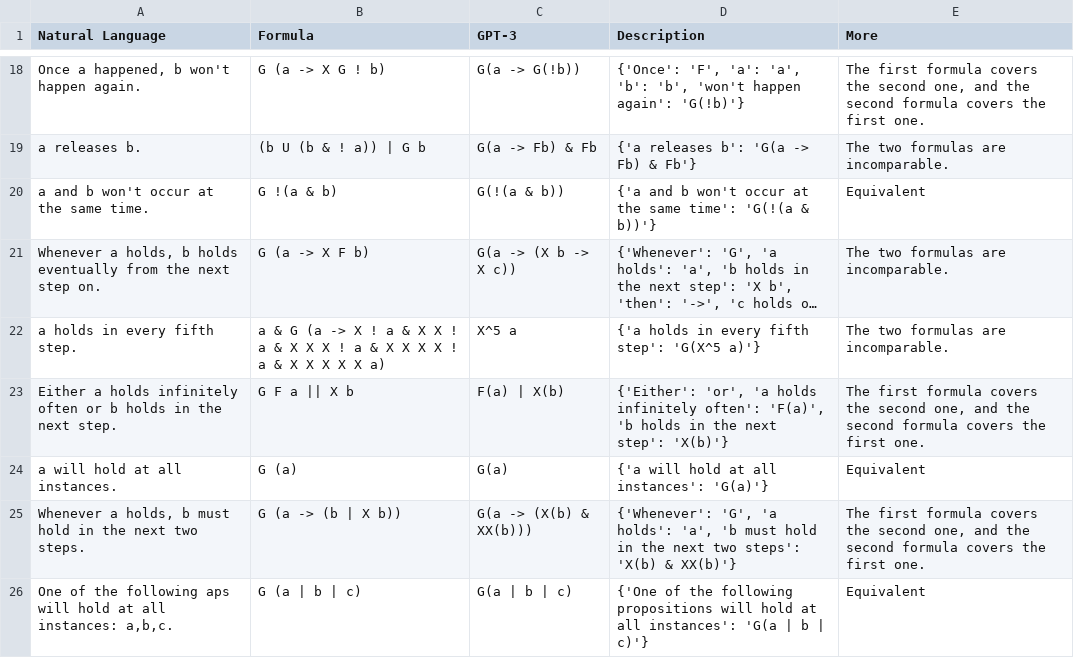
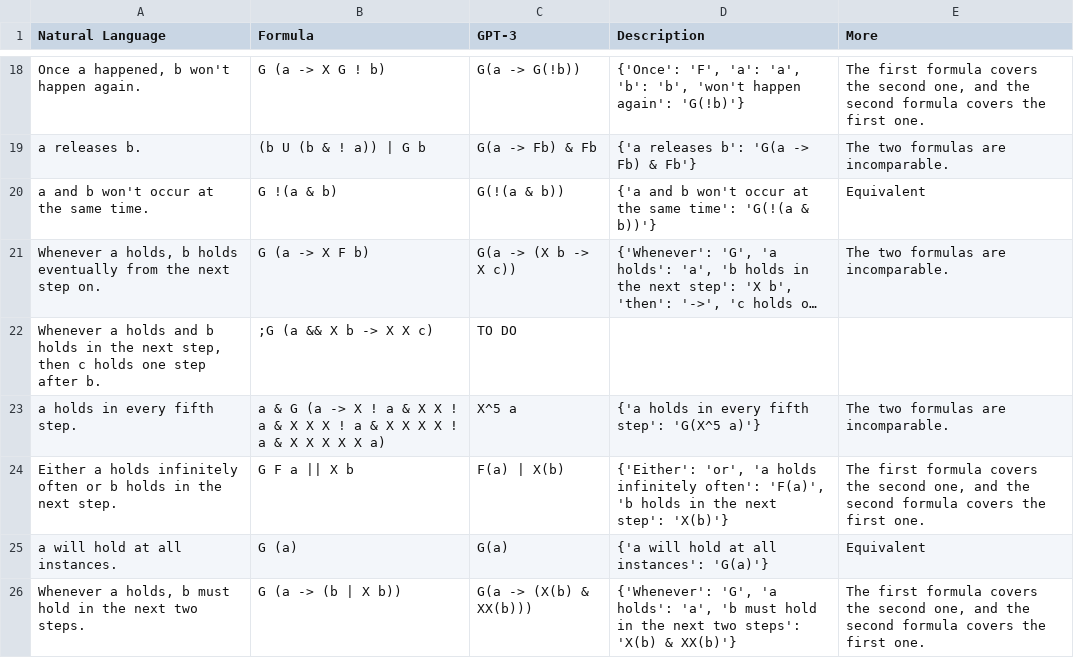
Before and after one commit to NSombekke/Logic-LLM, a CSV file: src/LTLnl2spec/LTLresultsGPT3.5.csv, drawn as a sheet; only a part is shown, gaps mark what is left out; the shorter side is filled out with more unchanged rows; long unchanged cells end in …; the diff names each change by its address in the sheet, - before the commit and + after, or states it on an @@ line.

Commit message:
Update LTLresultsGPT3.5.csv

```diff
--- a/src/LTLnl2spec/LTLresultsGPT3.5.csv
+++ b/src/LTLnl2spec/LTLresultsGPT3.5.csv
+row 22: Whenever a holds and b holds in the next step, then c holds one step after b. | ;G (a && X b -> X X c) | TO DO
```
